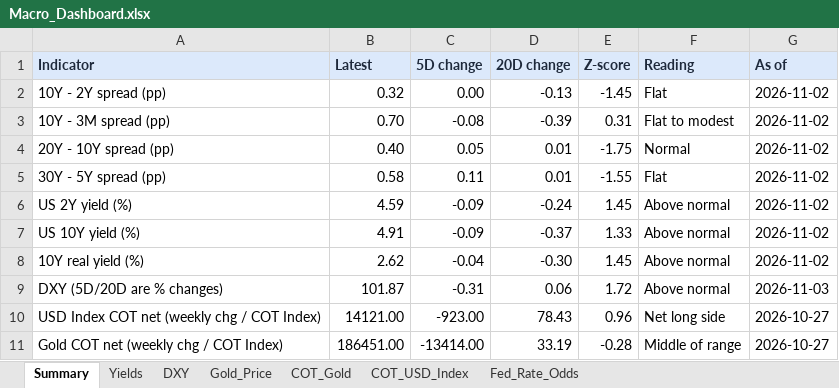
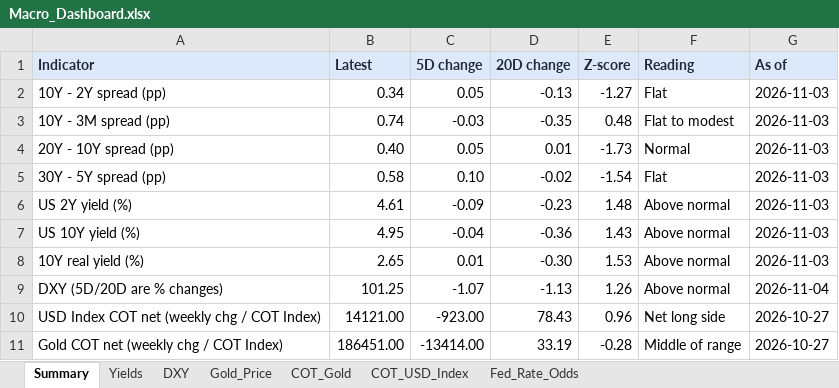
Before and after one commit to velourofficialdev/macro-dashboard, an Excel workbook: Macro_Dashboard.xlsx, sheet Summary, drawn as a sheet; values as stored, in another font and other column widths than the file's, no borders; the diff names each change by its address in the sheet, - before the commit and + after, or states it on an @@ line.

```diff
--- a/Macro_Dashboard.xlsx (sheet Summary)
+++ b/Macro_Dashboard.xlsx (sheet Summary)
-B2 (Latest): 0.32
+B2 (Latest): 0.34
-C2 (5D change): 0.00
+C2 (5D change): 0.05
-E2 (Z-score): -1.45
+E2 (Z-score): -1.27
-G2:G8 (As of): 2026-11-02
+G2:G8 (As of): 2026-11-03
-B3 (Latest): 0.70
+B3 (Latest): 0.74
-C3 (5D change): -0.08
+C3 (5D change): -0.03
-D3 (20D change): -0.39
+D3 (20D change): -0.35
-E3 (Z-score): 0.31
+E3 (Z-score): 0.48
-E4 (Z-score): -1.75
+E4 (Z-score): -1.73
-C5 (5D change): 0.11
+C5 (5D change): 0.10
-D5 (20D change): 0.01
+D5 (20D change): -0.02
-E5 (Z-score): -1.55
+E5 (Z-score): -1.54
-B6 (Latest): 4.59
+B6 (Latest): 4.61
-D6 (20D change): -0.24
+D6 (20D change): -0.23
-E6 (Z-score): 1.45
+E6 (Z-score): 1.48
-B7 (Latest): 4.91
+B7 (Latest): 4.95
-C7 (5D change): -0.09
+C7 (5D change): -0.04
-D7 (20D change): -0.37
+D7 (20D change): -0.36
-E7 (Z-score): 1.33
+E7 (Z-score): 1.43
-B8 (Latest): 2.62
+B8 (Latest): 2.65
-C8 (5D change): -0.04
+C8 (5D change): 0.01
-E8 (Z-score): 1.45
+E8 (Z-score): 1.53
-B9 (Latest): 101.87
+B9 (Latest): 101.25
-C9 (5D change): -0.31
+C9 (5D change): -1.07
-D9 (20D change): 0.06
+D9 (20D change): -1.13
-E9 (Z-score): 1.72
+E9 (Z-score): 1.26
-G9 (As of): 2026-11-03
+G9 (As of): 2026-11-04
```
Also changed, not shown: sheet Fed_Rate_Odds, sheet Yields, sheet Gold_Price, sheet DXY, 1 other file.
